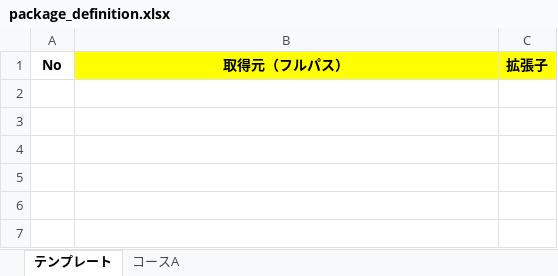
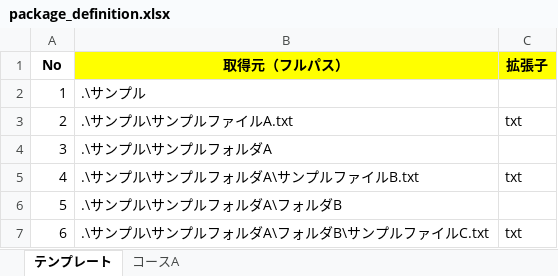
Before and after one commit to nishida2073/project_management, an Excel workbook: tool/package-generator/clients/template/package_definition.xlsx, sheet テンプレート, drawn as a sheet; values as stored, in another font and other column widths than the file's, no borders; the diff names each change by its address in the sheet, - before the commit and + after, or states it on an @@ line.

```diff
--- a/tool/package-generator/clients/template/package_definition.xlsx (sheet テンプレート)
+++ b/tool/package-generator/clients/template/package_definition.xlsx (sheet テンプレート)
+row 2: 1 | .\サンプル
+row 3: 2 | .\サンプル\サンプルファイルA.txt | txt
+row 4: 3 | .\サンプル\サンプルフォルダA
+row 5: 4 | .\サンプル\サンプルフォルダA\サンプルファイルB.txt | txt
+row 6: 5 | .\サンプル\サンプルフォルダA\フォルダB
+row 7: 6 | .\サンプル\サンプルフォルダA\フォルダB\サンプルファイルC.txt | txt
```
Also changed, not shown: 1 other file.
